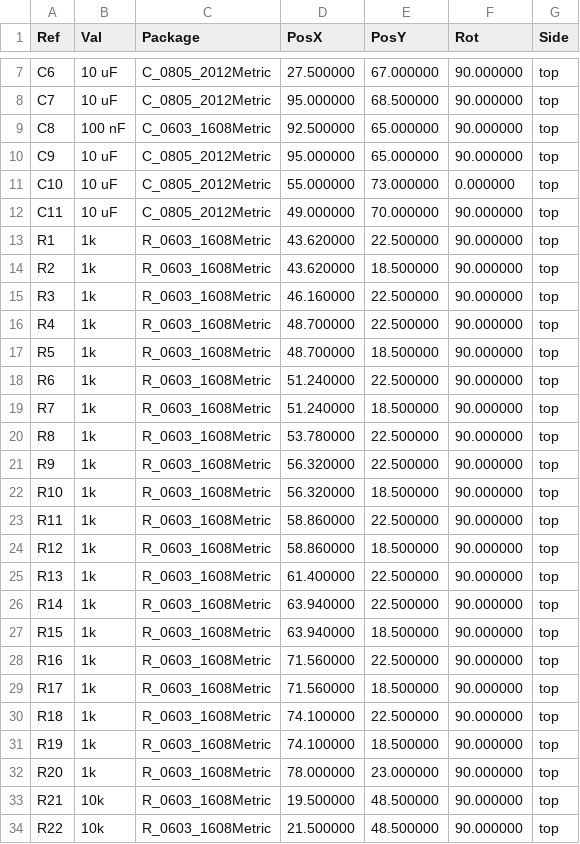
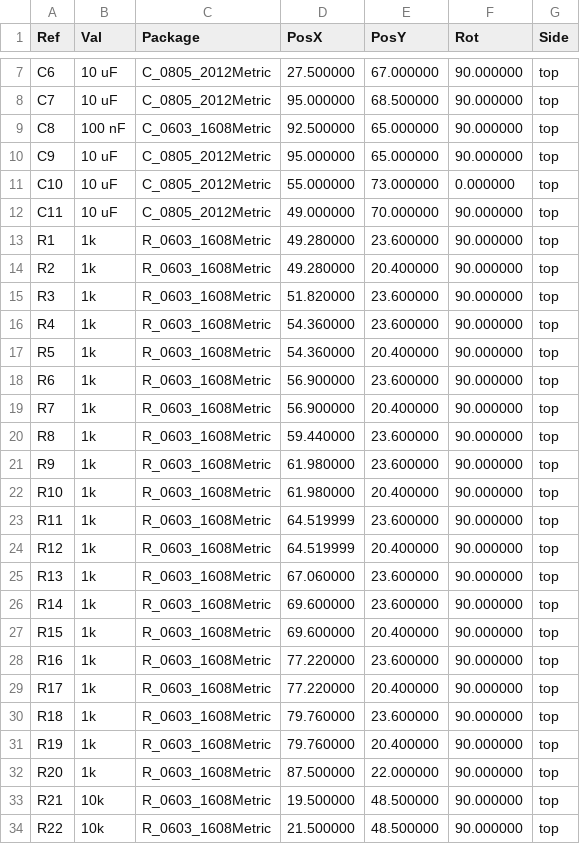
Before and after one commit to hugochinchilla/esp32-os, a CSV file: hardware/hat/fab/hat-pos-top.csv, drawn as a sheet; only a part is shown, gaps mark what is left out; the diff covers the shown part only.

```diff
--- a/hardware/hat/fab/hat-pos-top.csv
+++ b/hardware/hat/fab/hat-pos-top.csv
@@ -12,22 +12,22 @@ C10,10 uF,C_0805_2012Metric,55.000000,73.000000,0.000000,top
 C11,10 uF,C_0805_2012Metric,49.000000,70.000000,90.000000,top
-R1,1k,R_0603_1608Metric,43.620000,22.500000,90.000000,top
-R2,1k,R_0603_1608Metric,43.620000,18.500000,90.000000,top
-R3,1k,R_0603_1608Metric,46.160000,22.500000,90.000000,top
-R4,1k,R_0603_1608Metric,48.700000,22.500000,90.000000,top
-R5,1k,R_0603_1608Metric,48.700000,18.500000,90.000000,top
-R6,1k,R_0603_1608Metric,51.240000,22.500000,90.000000,top
-R7,1k,R_0603_1608Metric,51.240000,18.500000,90.000000,top
-R8,1k,R_0603_1608Metric,53.780000,22.500000,90.000000,top
-R9,1k,R_0603_1608Metric,56.320000,22.500000,90.000000,top
-R10,1k,R_0603_1608Metric,56.320000,18.500000,90.000000,top
-R11,1k,R_0603_1608Metric,58.860000,22.500000,90.000000,top
-R12,1k,R_0603_1608Metric,58.860000,18.500000,90.000000,top
-R13,1k,R_0603_1608Metric,61.400000,22.500000,90.000000,top
-R14,1k,R_0603_1608Metric,63.940000,22.500000,90.000000,top
-R15,1k,R_0603_1608Metric,63.940000,18.500000,90.000000,top
-R16,1k,R_0603_1608Metric,71.560000,22.500000,90.000000,top
-R17,1k,R_0603_1608Metric,71.560000,18.500000,90.000000,top
-R18,1k,R_0603_1608Metric,74.100000,22.500000,90.000000,top
-R19,1k,R_0603_1608Metric,74.100000,18.500000,90.000000,top
-R20,1k,R_0603_1608Metric,78.000000,23.000000,90.000000,top
+R1,1k,R_0603_1608Metric,49.280000,23.600000,90.000000,top
+R2,1k,R_0603_1608Metric,49.280000,20.400000,90.000000,top
+R3,1k,R_0603_1608Metric,51.820000,23.600000,90.000000,top
+R4,1k,R_0603_1608Metric,54.360000,23.600000,90.000000,top
+R5,1k,R_0603_1608Metric,54.360000,20.400000,90.000000,top
+R6,1k,R_0603_1608Metric,56.900000,23.600000,90.000000,top
+R7,1k,R_0603_1608Metric,56.900000,20.400000,90.000000,top
+R8,1k,R_0603_1608Metric,59.440000,23.600000,90.000000,top
+R9,1k,R_0603_1608Metric,61.980000,23.600000,90.000000,top
+R10,1k,R_0603_1608Metric,61.980000,20.400000,90.000000,top
+R11,1k,R_0603_1608Metric,64.519999,23.600000,90.000000,top
+R12,1k,R_0603_1608Metric,64.519999,20.400000,90.000000,top
+R13,1k,R_0603_1608Metric,67.060000,23.600000,90.000000,top
+R14,1k,R_0603_1608Metric,69.600000,23.600000,90.000000,top
+R15,1k,R_0603_1608Metric,69.600000,20.400000,90.000000,top
+R16,1k,R_0603_1608Metric,77.220000,23.600000,90.000000,top
+R17,1k,R_0603_1608Metric,77.220000,20.400000,90.000000,top
+R18,1k,R_0603_1608Metric,79.760000,23.600000,90.000000,top
+R19,1k,R_0603_1608Metric,79.760000,20.400000,90.000000,top
+R20,1k,R_0603_1608Metric,87.500000,22.000000,90.000000,top
 R21,10k,R_0603_1608Metric,19.500000,48.500000,90.000000,top
```
Also changed, not shown: 8 edited cells elsewhere in this file, hardware/hat/fab/hat-bom.csv, hardware/hat/fab/hat-hand-solder.csv, 30 other files.
